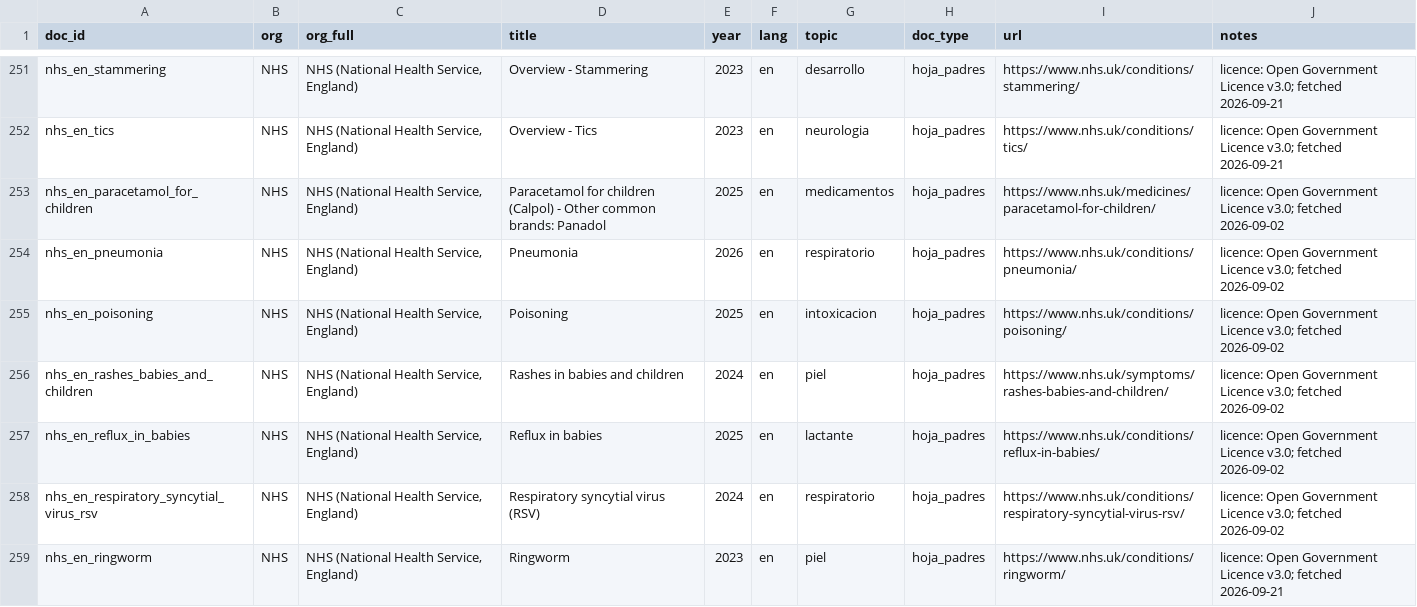
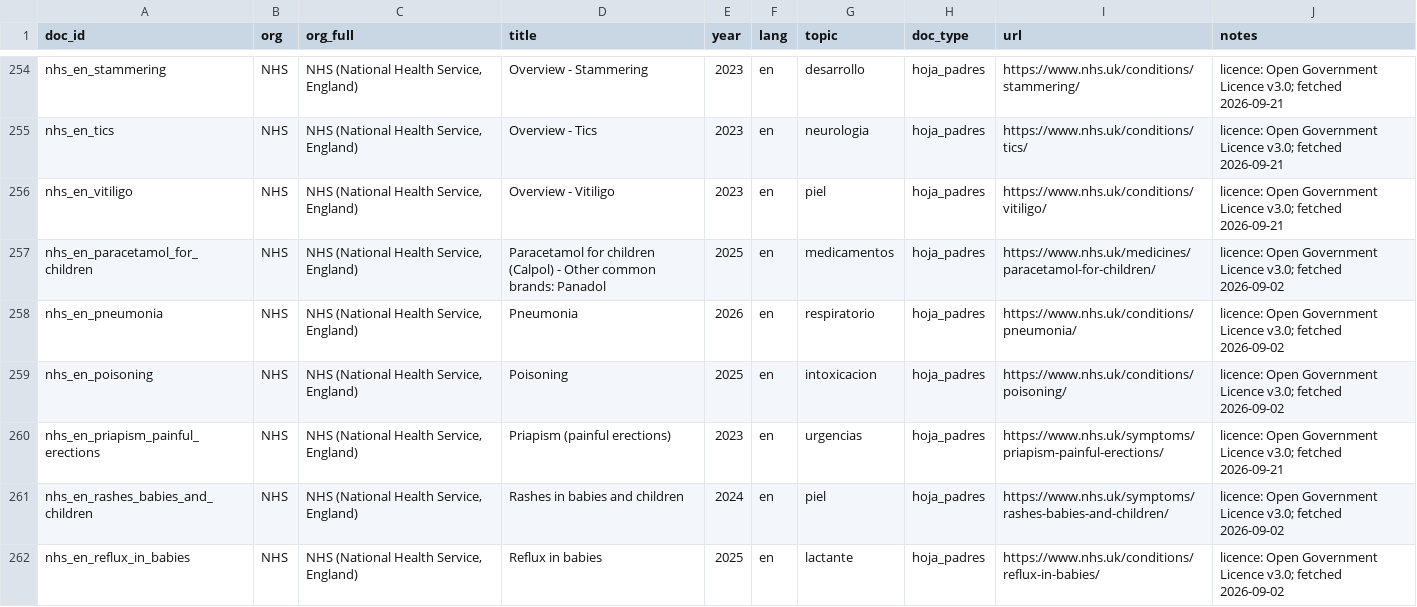
Before and after one commit to nicolasbeca/pedibot, a CSV file: dataset/sources.csv, drawn as a sheet; only a part is shown, gaps mark what is left out; the shorter side is filled out with more unchanged rows; the diff covers the shown part only; the diff names each change by its address in the sheet, - before the commit and + after, or states it on an @@ line.

```diff
--- a/dataset/sources.csv
+++ b/dataset/sources.csv
+row 256: nhs_en_vitiligo | NHS | NHS (National Health Service, England) | Overview - Vitiligo | 2023 | en | piel | hoja_padres | https://www.nhs.uk/conditions/vitiligo/ | licence: Open Government Licence v3.0; fetched 2026-09-21
+row 260: nhs_en_priapism_painful_erections | NHS | NHS (National Health Service, England) | Priapism (painful erections) | 2023 | en | urgencias | hoja_padres | https://www.nhs.uk/symptoms/priapism-painful-erections/ | licence: Open Government Licence v3.0; fetched 2026-09-21
```
Also changed, not shown: 9 added rows elsewhere in this file, index/ingest_report.csv, web/site/public/dataset/sources.csv, 31 other files.
